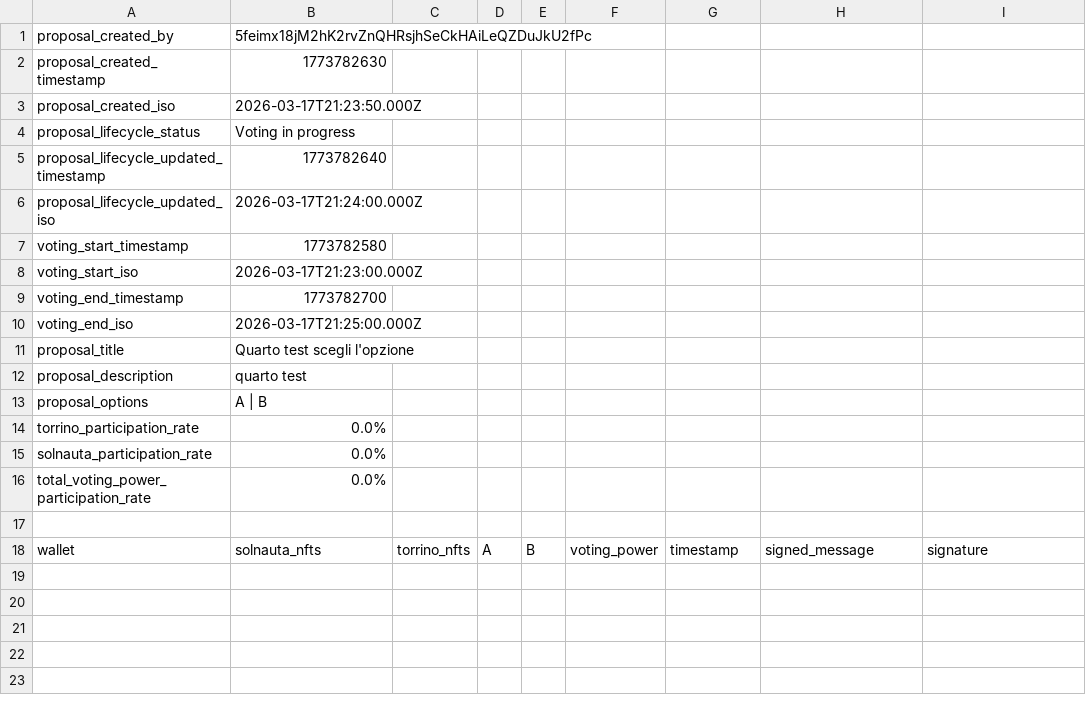
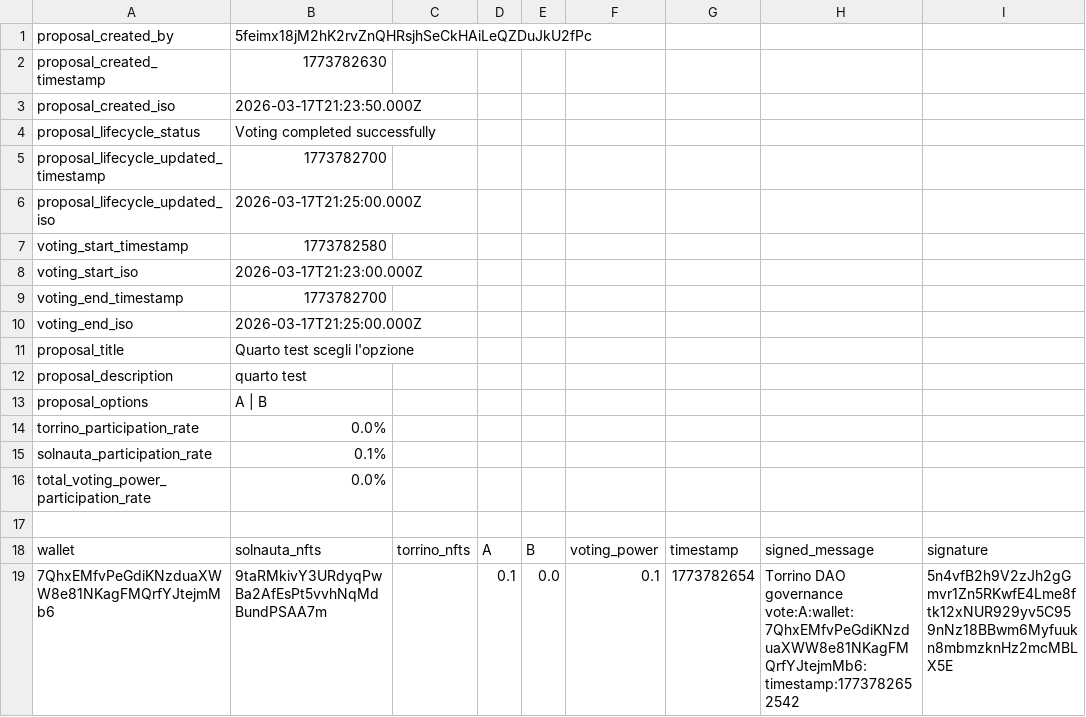
Before and after one commit to Happydao/torrino-dao-voting-core, a CSV file: data/proposal_1773782630.csv, drawn as a sheet; the diff names each change by its address in the sheet, - before the commit and + after, or states it on an @@ line.

Commit message:
voting completed successfully 1773782630

```diff
--- a/data/proposal_1773782630.csv
+++ b/data/proposal_1773782630.csv
-B4: Voting in progress
+B4: Voting completed successfully
-B5: 1773782640
+B5: 1773782700
-B6: 2026-03-17T21:24:00.000Z
+B6: 2026-03-17T21:25:00.000Z
-B15: 0.0%
+B15: 0.1%
+row 19: 7QhxEMfvPeGdiKNzduaXWW8e81NKagFMQrfYJtejmMb6 | 9taRMkivY3URdyqPwBa2AfEsPt5vvhNqMdBundPSAA7m |  | 0.1 | 0.0 | 0.1 | 1773782654 | Torrino DAO governance vote:A:wallet:7QhxEMfvPeGdiKNzduaXWW8e81NKagFMQrfYJtejmMb6:timestamp:1773782652542 | 5n4vfB2h9V2zJh2gGmvr1Zn5RKwfE4Lme8ftk12xNUR929yv5C959nNz18BBwm6Myfuukn8mbmzknHz2mcMBLX5E
```
